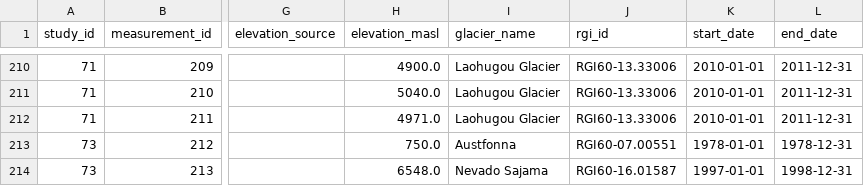
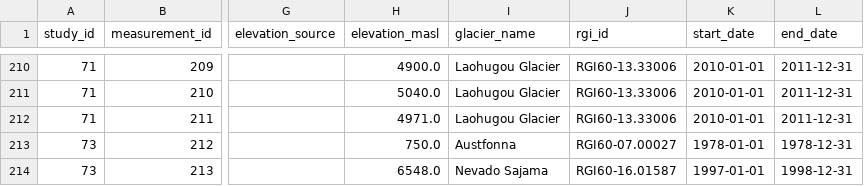
Before and after one commit to mjacqu/glogem-glacier-temps, a CSV file: measurement_info.csv, drawn as a sheet; only a part is shown, gaps mark what is left out; the diff covers the shown part only; the diff names each change by its address in the sheet, - before the commit and + after, or states it on an @@ line.

Commit message:
corrected various RGI-IDs

```diff
--- a/measurement_info.csv
+++ b/measurement_info.csv
-J213 (rgi_id): RGI60-07.00551
+J213 (rgi_id): RGI60-07.00027
```
Also changed, not shown: 20 edited cells elsewhere in this file.
